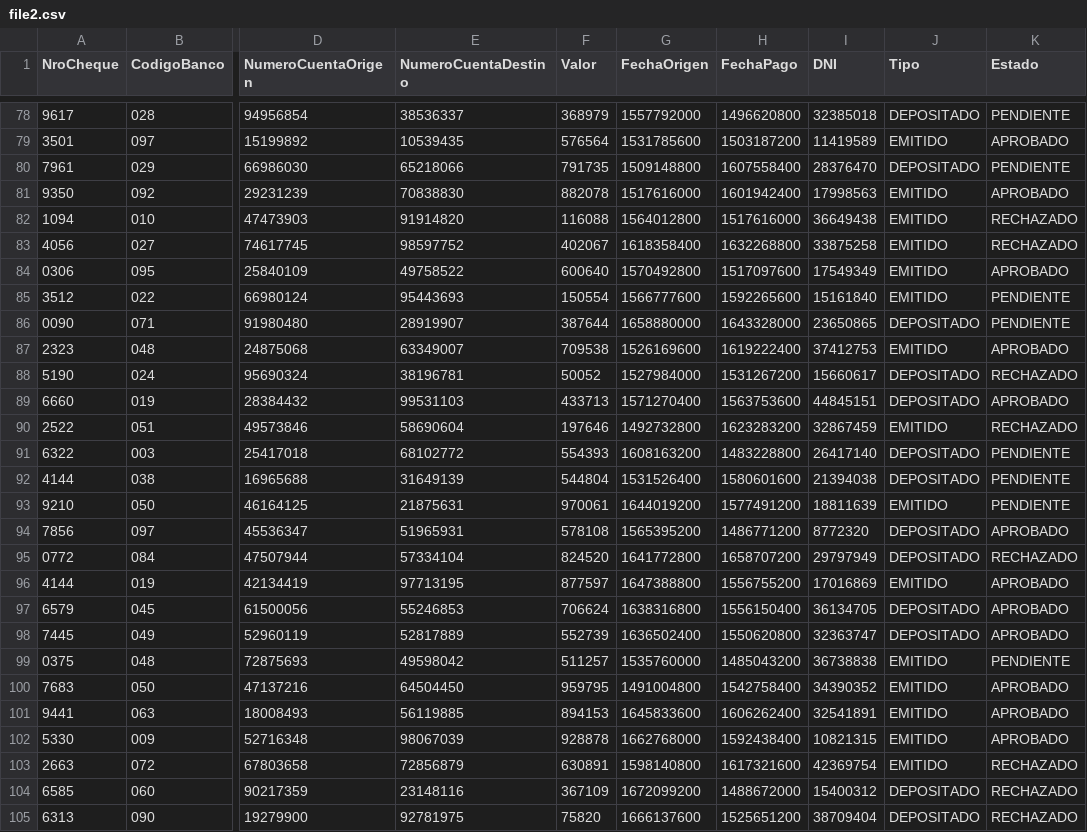
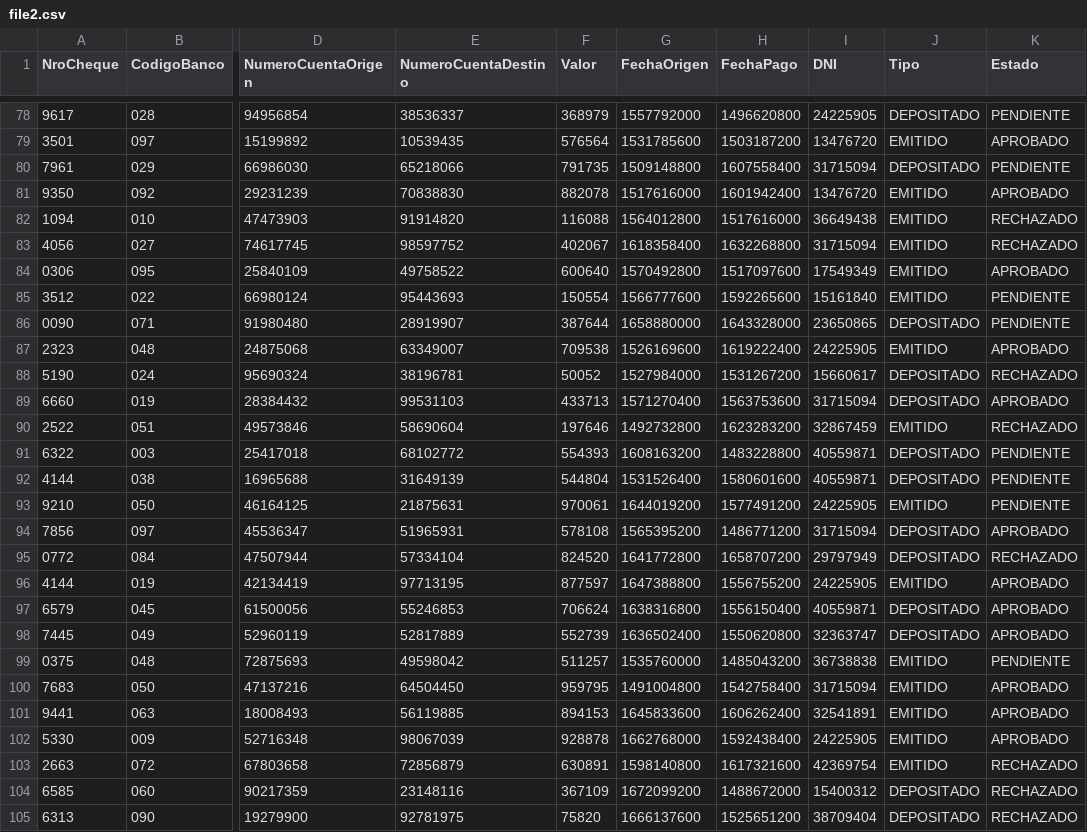
Before and after one commit to pililongo/Homebanking_ITBA, a CSV file: Backend/file2.csv, drawn as a sheet; only a part is shown, gaps mark what is left out; the diff covers the shown part only; the diff names each change by its address in the sheet, - before the commit and + after, or states it on an @@ line.

```diff
--- a/Backend/file2.csv
+++ b/Backend/file2.csv
-I78 (DNI): 32385018
+I78 (DNI): 24225905
-I79 (DNI): 11419589
+I79 (DNI): 13476720
-I80 (DNI): 28376470
+I80 (DNI): 31715094
-I81 (DNI): 17998563
+I81 (DNI): 13476720
-I83 (DNI): 33875258
+I83 (DNI): 31715094
-I87 (DNI): 37412753
+I87 (DNI): 24225905
-I89 (DNI): 44845151
+I89 (DNI): 31715094
-I91 (DNI): 26417140
+I91 (DNI): 40559871
-I92 (DNI): 21394038
+I92 (DNI): 40559871
-I93 (DNI): 18811639
+I93 (DNI): 24225905
-I94 (DNI): 8772320
+I94 (DNI): 31715094
-I96 (DNI): 17016869
+I96 (DNI): 24225905
-I97 (DNI): 36134705
+I97 (DNI): 40559871
-I100 (DNI): 34390352
+I100 (DNI): 31715094
-I102 (DNI): 10821315
+I102 (DNI): 24225905
```
Also changed, not shown: 108 edited cells elsewhere in this file, Backend/testSalida.csv, 2 other files.
